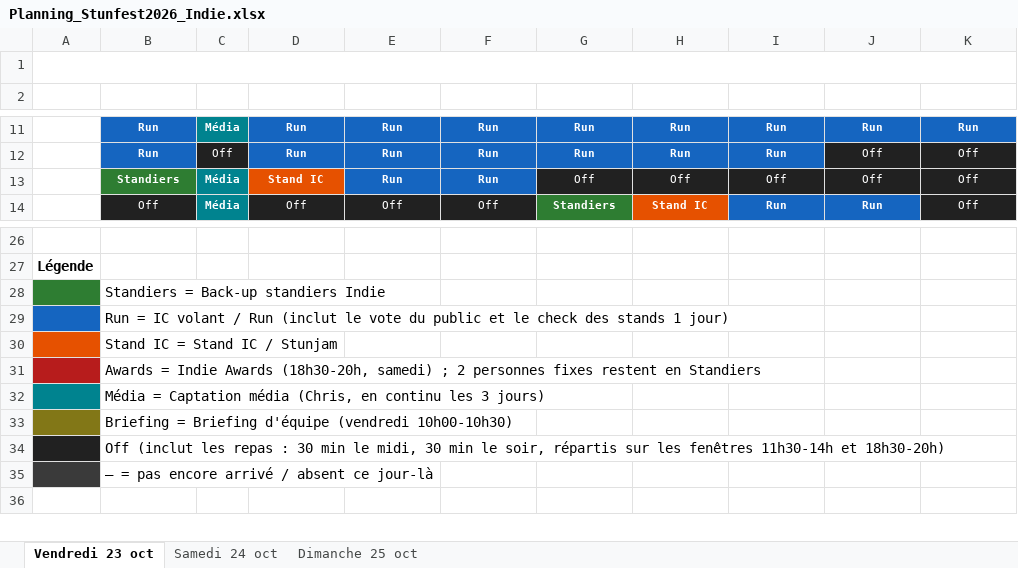
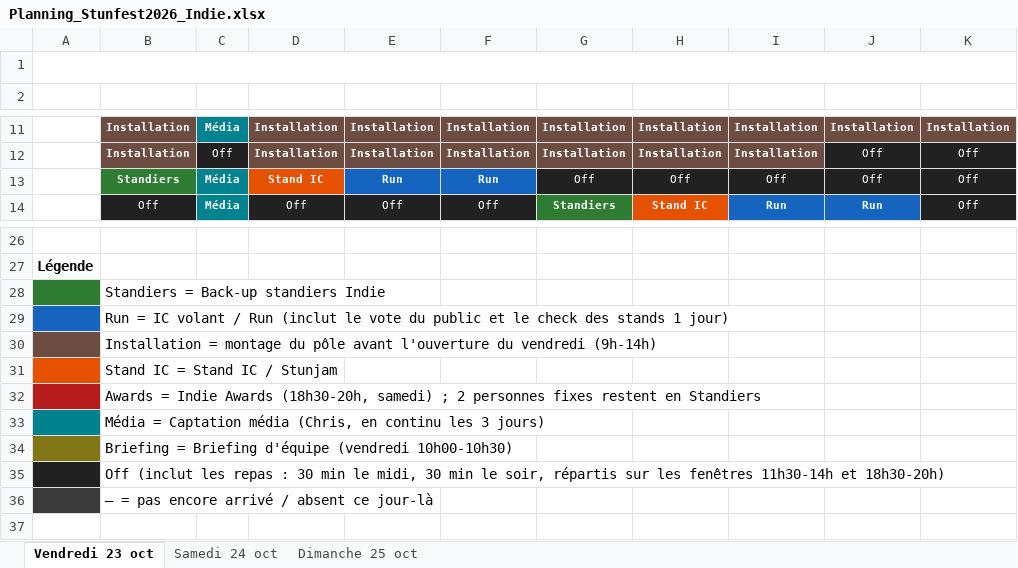
Before and after one commit to feoche/stun-indie-planning, an Excel workbook: Planning_Stunfest2026_Indie.xlsx, sheet Vendredi 23 oct, drawn as a sheet; only a part is shown, gaps mark what is left out; values as stored, in another font and other column widths than the file's, no borders; the diff covers the shown part only; the diff names each change by its address in the sheet, - before the commit and + after, or states it on an @@ line.

Commit message:
Installation (vendredi avant 14h) ; easter egg Chapeau pour Florent

```diff
--- a/Planning_Stunfest2026_Indie.xlsx (sheet Vendredi 23 oct)
+++ b/Planning_Stunfest2026_Indie.xlsx (sheet Vendredi 23 oct)
-B11:B12 (François): Run
+B11:B12 (François): Installation
-B11:B12 fill: #1565C0
+B11:B12 fill: #6D4C41
-D11:D12 (Étienne): Run
+D11:D12 (Étienne): Installation
-D11:K11 fill: #1565C0
+D11:K11 fill: #6D4C41
-E11:E12 (Florent): Run
+E11:E12 (Florent): Installation
-F11:F12 (Arthur): Run
+F11:F12 (Arthur): Installation
-G11:G12 (Mael): Run
+G11:G12 (Mael): Installation
-H11:H12 (Gabriel): Run
+H11:H12 (Gabriel): Installation
-I11:I12 (Lylou): Run
+I11:I12 (Lylou): Installation
-J11 (Suliac): Run
+J11 (Suliac): Installation
-K11 (Jeff): Run
+K11 (Jeff): Installation
-D12:I12 fill: #1565C0
+D12:I12 fill: #6D4C41
+row 30:  | Installation = montage du pôle avant l'ouverture du vendredi (9h-14h)
```
Also changed, not shown: 53 edited cells and cell formats elsewhere in this sheet, sheet Dimanche 25 oct, sheet Samedi 24 oct, 24 other files.
